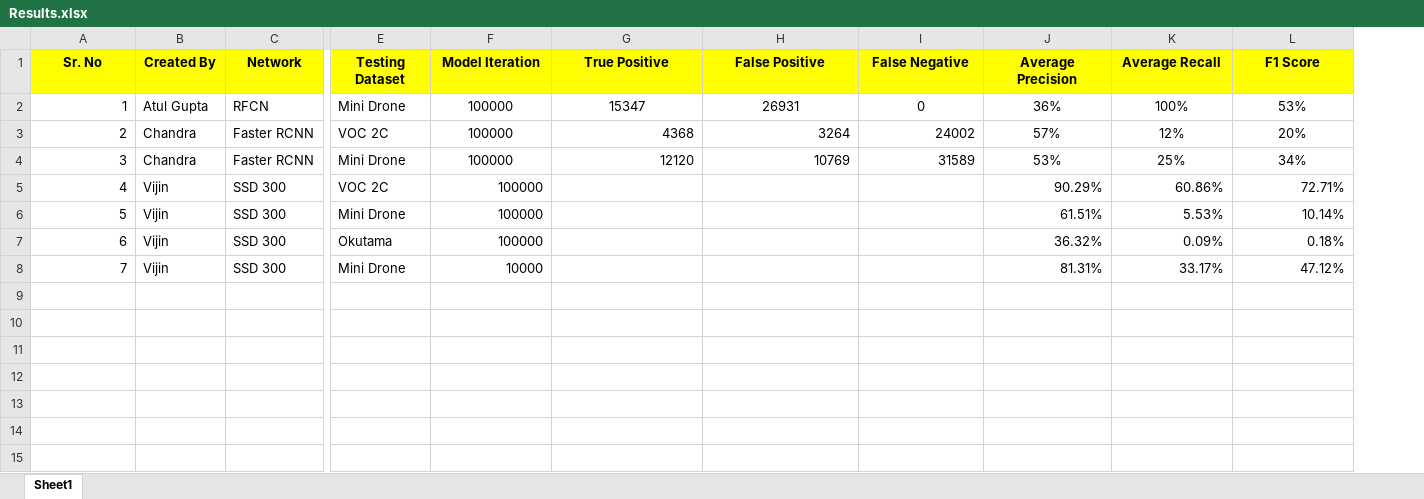
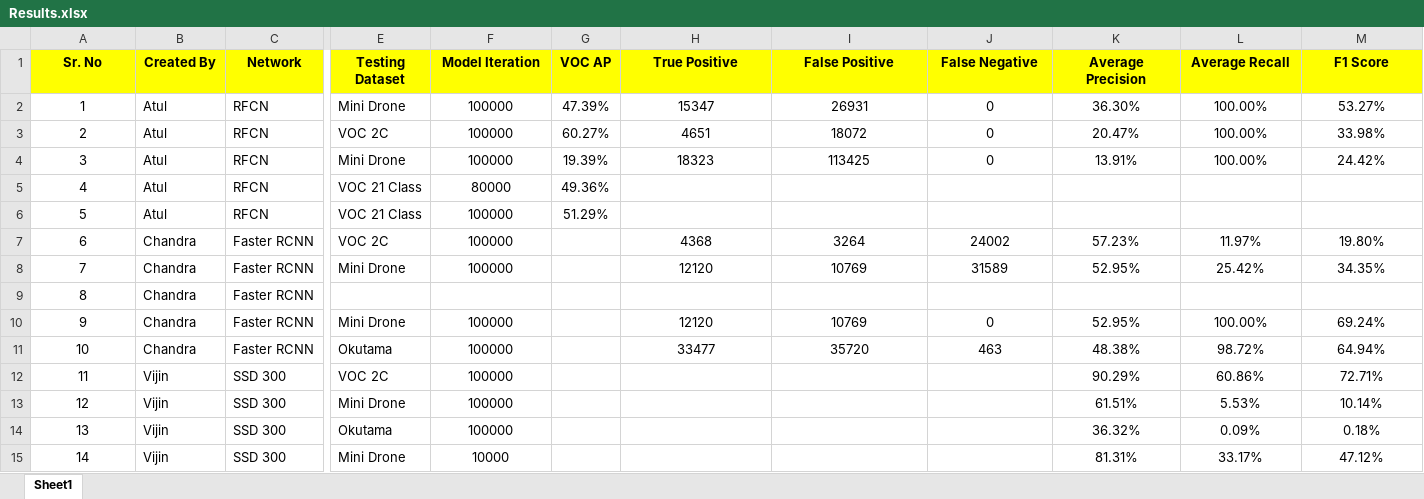
Before and after one commit to acvi2018/person-detection, an Excel workbook: doc/Results.xlsx, sheet Sheet1, drawn as a sheet; only a part is shown, gaps mark what is left out; values as stored, in another font and other column widths than the file's, no borders; addresses are those after the commit; rows hold the shown columns only; the diff names each change by its address in the sheet, - before the commit and + after, or states it on an @@ line.

Commit message:
Updated Results

```diff
--- a/doc/Results.xlsx (sheet Sheet1)
+++ b/doc/Results.xlsx (sheet Sheet1)
+column G (VOC AP), row 2: 47.39%
-A2 alignment: right
+A2 alignment: center
-B2 (Created By): Atul Gupta
+B2 (Created By): Atul
-K2 (Average Precision): 36%
+K2 (Average Precision): 36.30%
-L2 (Average Recall): 100%
+L2 (Average Recall): 100.00%
-M2 (F1 Score): 53%
+M2 (F1 Score): 53.27%
+row 3: 2 | Atul | RFCN | VOC 2C | 100000 | 60.27% | 4651 | 18072 | 0 | 20.47% | 100.00% | 33.98%
+row 4: 3 | Atul | RFCN | Mini Drone | 100000 | 19.39% | 18323 | 113425 | 0 | 13.91% | 100.00% | 24.42%
+row 5: 4 | Atul | RFCN | VOC 21 Class | 80000 | 49.36%
+row 6: 5 | Atul | RFCN | VOC 21 Class | 100000 | 51.29%
@@ column A (Sr. No) renumbered from row 7 down @@
-A7:A8 alignment: right
+A7:A8 alignment: center
-H7:J8 alignment: right
+H7:J8 alignment: center
-K7 (Average Precision): 57%
+K7 (Average Precision): 57.23%
-L7 (Average Recall): 12%
+L7 (Average Recall): 11.97%
-M7 (F1 Score): 20%
+M7 (F1 Score): 19.80%
-K8 (Average Precision): 53%
+K8 (Average Precision): 52.95%
-L8 (Average Recall): 25%
+L8 (Average Recall): 25.42%
-M8 (F1 Score): 34%
+M8 (F1 Score): 34.35%
+row 9: 8 | Chandra | Faster RCNN
+row 10: 9 | Chandra | Faster RCNN | Mini Drone | 100000 |  | 12120 | 10769 | 0 | 52.95% | 100.00% | 69.24%
+row 11: 10 | Chandra | Faster RCNN | Okutama | 100000 |  | 33477 | 35720 | 463 | 48.38% | 98.72% | 64.94%
-A12:A15 alignment: right
+A12:A15 alignment: center
-F12:F15 alignment: right
+F12:F15 alignment: center
-K12:M15 alignment: right
+K12:M15 alignment: center
```
